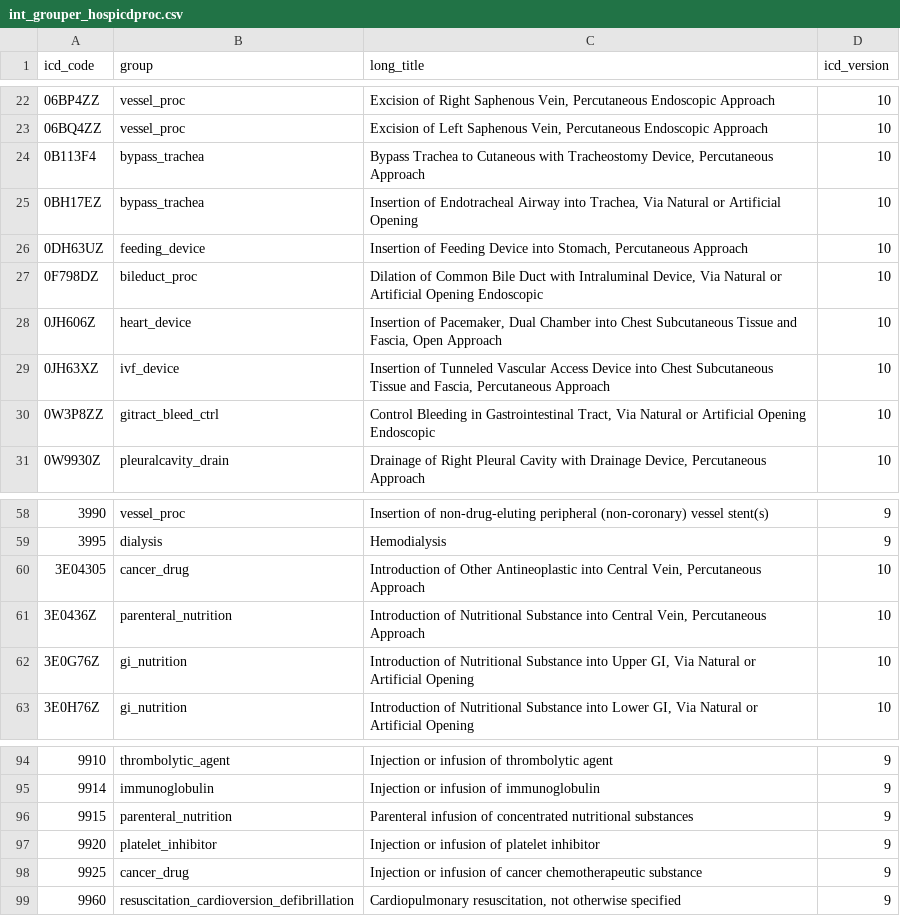
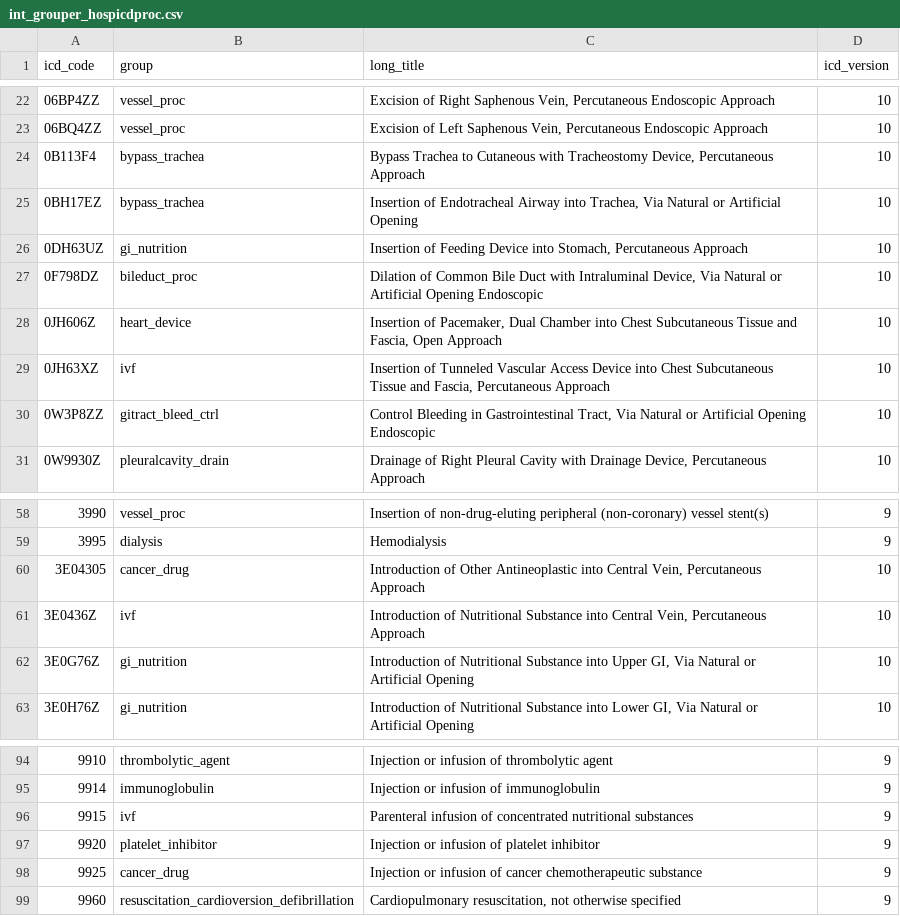
Before and after one commit to barahona-research-group/ICE-NODE, a CSV file: notebooks/mimic_icu/int_grouper_hospicdproc.csv, drawn as a sheet; only a part is shown, gaps mark what is left out.

```diff
--- a/notebooks/mimic_icu/int_grouper_hospicdproc.csv
+++ b/notebooks/mimic_icu/int_grouper_hospicdproc.csv
@@ -25,6 +25,6 @@ icd_code,group,long_title,icd_version
 0BH17EZ,bypass_trachea,"Insertion of Endotracheal Airway into Trachea, Via Natural or Artificial Opening",10
-0DH63UZ,feeding_device,"Insertion of Feeding Device into Stomach, Percutaneous Approach",10
+0DH63UZ,gi_nutrition,"Insertion of Feeding Device into Stomach, Percutaneous Approach",10
 0F798DZ,bileduct_proc,"Dilation of Common Bile Duct with Intraluminal Device, Via Natural or Artificial Opening Endoscopic",10
 0JH606Z,heart_device,"Insertion of Pacemaker, Dual Chamber into Chest Subcutaneous Tissue and Fascia, Open Approach",10
-0JH63XZ,ivf_device,"Insertion of Tunneled Vascular Access Device into Chest Subcutaneous Tissue and Fascia, Percutaneous Approach",10
+0JH63XZ,ivf,"Insertion of Tunneled Vascular Access Device into Chest Subcutaneous Tissue and Fascia, Percutaneous Approach",10
 0W3P8ZZ,gitract_bleed_ctrl,"Control Bleeding in Gastrointestinal Tract, Via Natural or Artificial Opening Endoscopic",10
@@ -60,3 +60,3 @@ icd_code,group,long_title,icd_version
 3E04305,cancer_drug,"Introduction of Other Antineoplastic into Central Vein, Percutaneous Approach",10
-3E0436Z,parenteral_nutrition,"Introduction of Nutritional Substance into Central Vein, Percutaneous Approach",10
+3E0436Z,ivf,"Introduction of Nutritional Substance into Central Vein, Percutaneous Approach",10
 3E0G76Z,gi_nutrition,"Introduction of Nutritional Substance into Upper GI, Via Natural or Artificial Opening",10
@@ -95,3 +95,3 @@ icd_code,group,long_title,icd_version
 9914,immunoglobulin,Injection or infusion of immunoglobulin,9
-9915,parenteral_nutrition,Parenteral infusion of concentrated nutritional substances,9
+9915,ivf,Parenteral infusion of concentrated nutritional substances,9
 9920,platelet_inhibitor,Injection or infusion of platelet inhibitor,9
```
Also changed, not shown: notebooks/mimic_icu/int_grouper_icuproc.csv, 7 other files.
